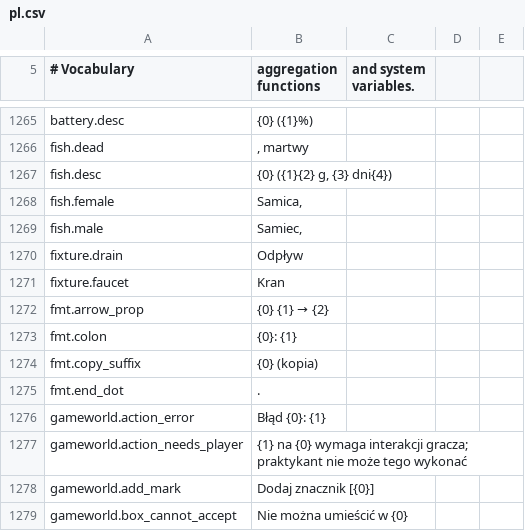
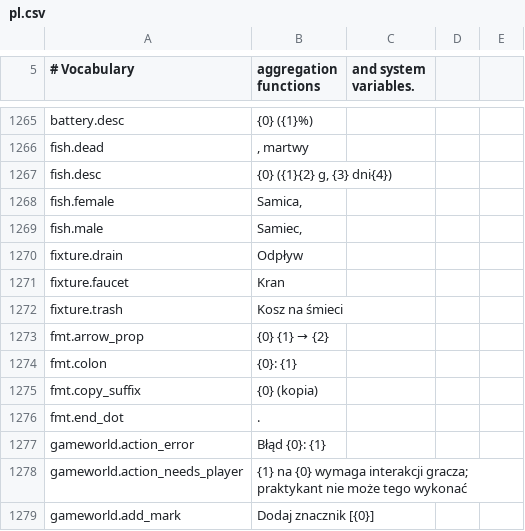
Before and after one commit to MinchaoZhu/probably-automated, a CSV file: src/AutoMod/ModFiles/Localization/pl.csv, drawn as a sheet; only a part is shown, gaps mark what is left out; the shorter side is filled out with more unchanged rows.

```diff
--- a/src/AutoMod/ModFiles/Localization/pl.csv
+++ b/src/AutoMod/ModFiles/Localization/pl.csv
@@ -1271,2 +1271,3 @@ fixture.drain,Odpływ
 fixture.faucet,Kran
+fixture.trash,Kosz na śmieci
 fmt.arrow_prop,{0} {1} → {2}
```
Also changed, not shown: src/AutoMod/ModFiles/Localization/de.csv, src/AutoMod/ModFiles/Localization/en.csv, 20 other files.
